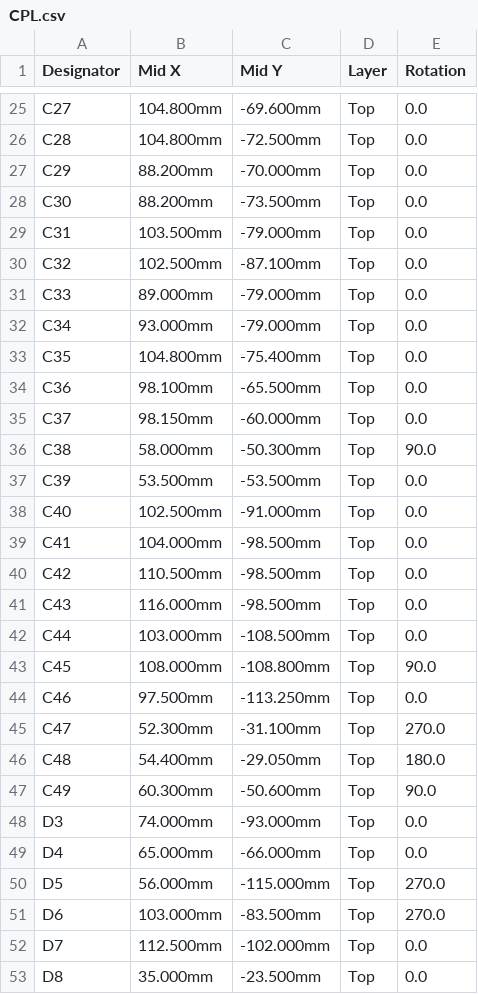
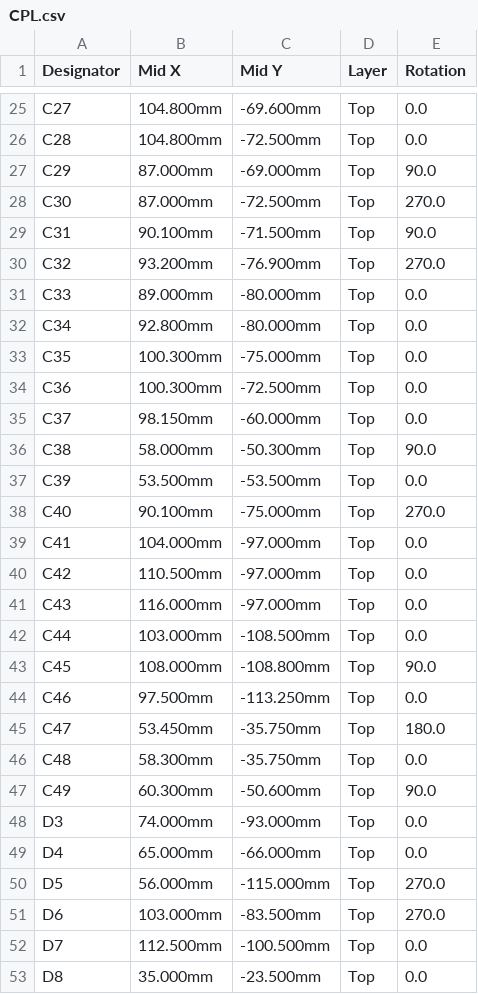
Before and after one commit to BenSeverson/bisque, a CSV file: hardware/kicad/jlcpcb/CPL.csv, drawn as a sheet; only a part is shown, gaps mark what is left out; the diff covers the shown part only.

```diff
--- a/hardware/kicad/jlcpcb/CPL.csv
+++ b/hardware/kicad/jlcpcb/CPL.csv
@@ -26,10 +26,10 @@ C27,104.800mm,-69.600mm,Top,0.0
 C28,104.800mm,-72.500mm,Top,0.0
-C29,88.200mm,-70.000mm,Top,0.0
-C30,88.200mm,-73.500mm,Top,0.0
-C31,103.500mm,-79.000mm,Top,0.0
-C32,102.500mm,-87.100mm,Top,0.0
-C33,89.000mm,-79.000mm,Top,0.0
-C34,93.000mm,-79.000mm,Top,0.0
-C35,104.800mm,-75.400mm,Top,0.0
-C36,98.100mm,-65.500mm,Top,0.0
+C29,87.000mm,-69.000mm,Top,90.0
+C30,87.000mm,-72.500mm,Top,270.0
+C31,90.100mm,-71.500mm,Top,90.0
+C32,93.200mm,-76.900mm,Top,270.0
+C33,89.000mm,-80.000mm,Top,0.0
+C34,92.800mm,-80.000mm,Top,0.0
+C35,100.300mm,-75.000mm,Top,0.0
+C36,100.300mm,-72.500mm,Top,0.0
 C37,98.150mm,-60.000mm,Top,0.0
@@ -37,6 +37,6 @@ C38,58.000mm,-50.300mm,Top,90.0
 C39,53.500mm,-53.500mm,Top,0.0
-C40,102.500mm,-91.000mm,Top,0.0
-C41,104.000mm,-98.500mm,Top,0.0
-C42,110.500mm,-98.500mm,Top,0.0
-C43,116.000mm,-98.500mm,Top,0.0
+C40,90.100mm,-75.000mm,Top,270.0
+C41,104.000mm,-97.000mm,Top,0.0
+C42,110.500mm,-97.000mm,Top,0.0
+C43,116.000mm,-97.000mm,Top,0.0
 C44,103.000mm,-108.500mm,Top,0.0
@@ -44,4 +44,4 @@ C45,108.000mm,-108.800mm,Top,90.0
 C46,97.500mm,-113.250mm,Top,0.0
-C47,52.300mm,-31.100mm,Top,270.0
-C48,54.400mm,-29.050mm,Top,180.0
+C47,53.450mm,-35.750mm,Top,180.0
+C48,58.300mm,-35.750mm,Top,0.0
 C49,60.300mm,-50.600mm,Top,90.0
@@ -51,3 +51,3 @@ D5,56.000mm,-115.000mm,Top,270.0
 D6,103.000mm,-83.500mm,Top,270.0
-D7,112.500mm,-102.000mm,Top,0.0
+D7,112.500mm,-100.500mm,Top,0.0
 D8,35.000mm,-23.500mm,Top,0.0
```
Also changed, not shown: 1 edited cell elsewhere in this file, 23 other files.
